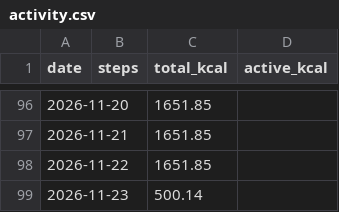
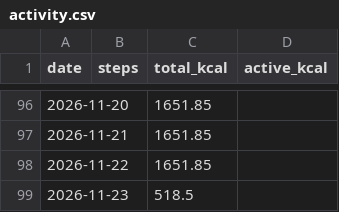
Before and after one commit to recr0ns/sphere-data, a CSV file: csv/activity.csv, drawn as a sheet; only a part is shown, gaps mark what is left out.

Commit message:
sync: fitbit 2026-11-23 07:31

```diff
--- a/csv/activity.csv
+++ b/csv/activity.csv
@@ -98,2 +98,2 @@ date,steps,total_kcal,active_kcal
 2026-11-22,,1651.85,
-2026-11-23,,500.14,
+2026-11-23,,518.5,
```
